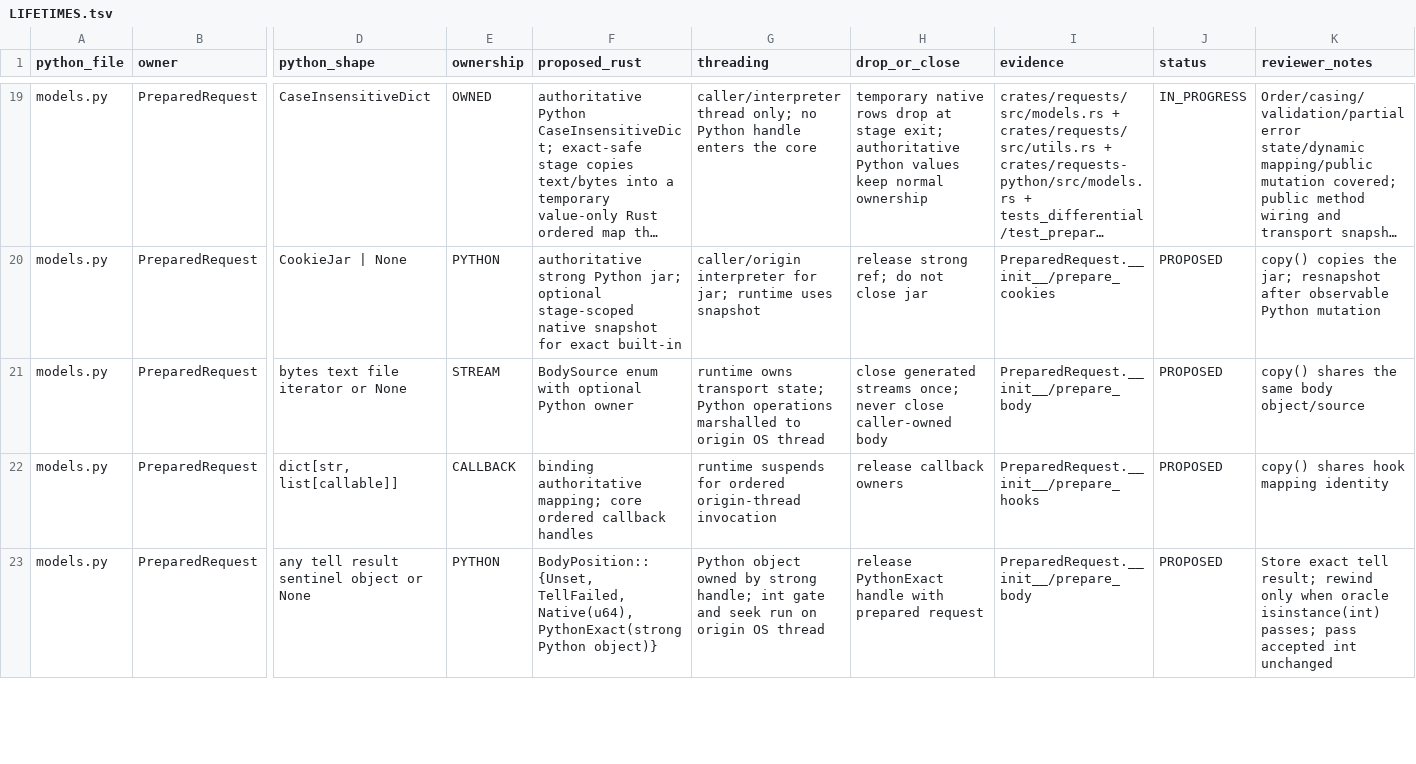
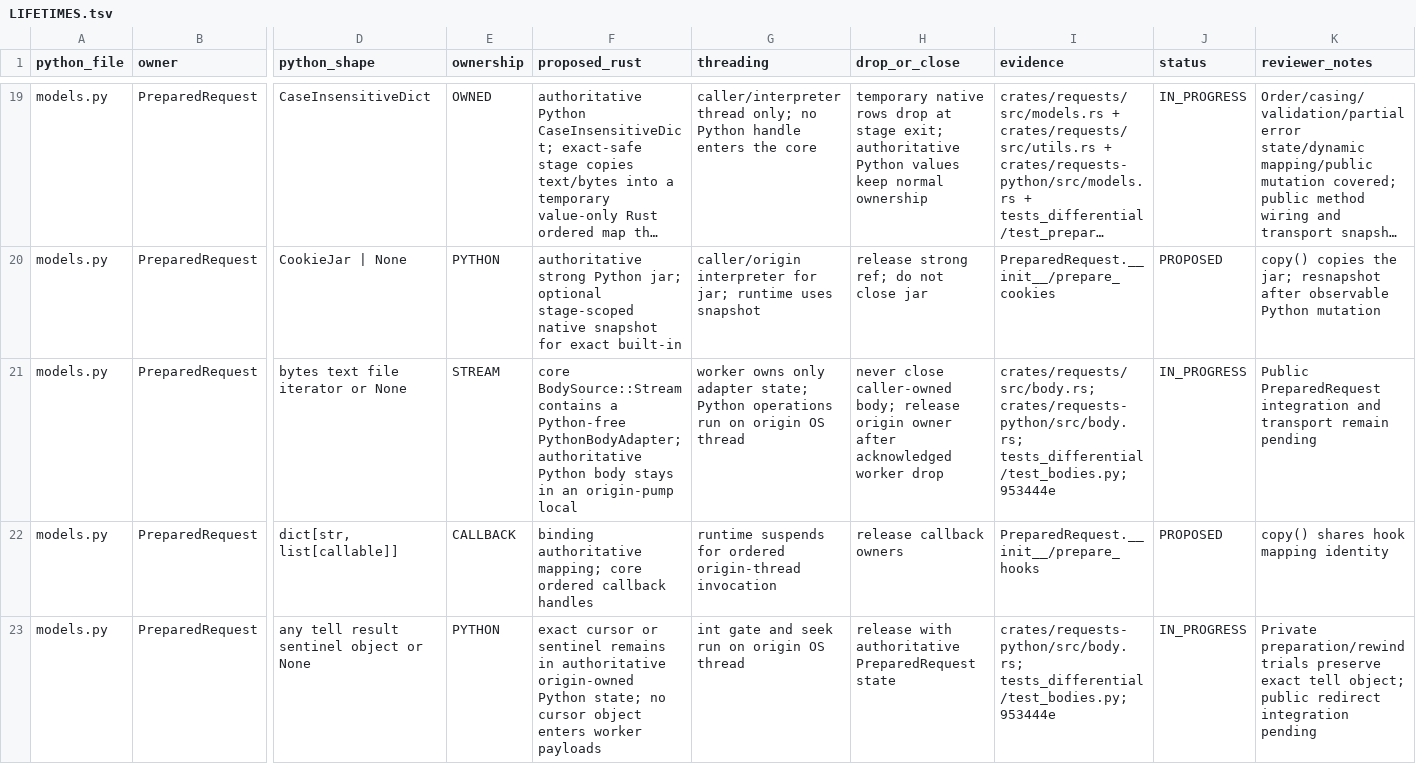
Before and after one commit to puneet-chandna/requests-native, a TSV file: LIFETIMES.tsv, drawn as a sheet; only a part is shown, gaps mark what is left out; long unchanged cells end in …; the diff covers the shown part only; the diff names each change by its address in the sheet, - before the commit and + after, or states it on an @@ line.

```diff
--- a/LIFETIMES.tsv
+++ b/LIFETIMES.tsv
-F21 (proposed_rust): BodySource enum with optional Python owner
+F21 (proposed_rust): core BodySource::Stream contains a Python-free PythonBodyAdapter; authoritative Python body stays in an origin-pump local
-G21 (threading): runtime owns transport state; Python operations marshalled to origin OS…
+G21 (threading): worker owns only adapter state; Python operations run on origin OS…
-H21 (drop_or_close): close generated streams once; never close caller-owned body
+H21 (drop_or_close): never close caller-owned body; release origin owner after acknowledged worker drop
-I21 (evidence): PreparedRequest.__init__/prepare_body
+I21 (evidence): crates/requests/src/body.rs; crates/requests-python/src/body.rs; tests_differential/test_bodies.py; 953444e
-J21 (status): PROPOSED
+J21 (status): IN_PROGRESS
-K21 (reviewer_notes): copy() shares the same body object/source
+K21 (reviewer_notes): Public PreparedRequest integration and transport remain pending
-F23 (proposed_rust): BodyPosition::{Unset, TellFailed, Native(u64), PythonExact(strong Python object)}
+F23 (proposed_rust): exact cursor or sentinel remains in authoritative origin-owned Python state; no cursor object enters worker payloads
-G23 (threading): Python object owned by strong handle; int gate…
+G23 (threading): int gate…
-H23 (drop_or_close): release PythonExact handle with prepared request
+H23 (drop_or_close): release with authoritative PreparedRequest state
-I23 (evidence): PreparedRequest.__init__/prepare_body
+I23 (evidence): crates/requests-python/src/body.rs; tests_differential/test_bodies.py; 953444e
-J23 (status): PROPOSED
+J23 (status): IN_PROGRESS
-K23 (reviewer_notes): Store exact tell result; rewind only when oracle isinstance(int) passes; pass accepted int unchanged
+K23 (reviewer_notes): Private preparation/rewind trials preserve exact tell object; public redirect integration pending
```
Also changed, not shown: 56 edited cells elsewhere in this file, API_COMPATIBILITY.tsv, 3 other files.
